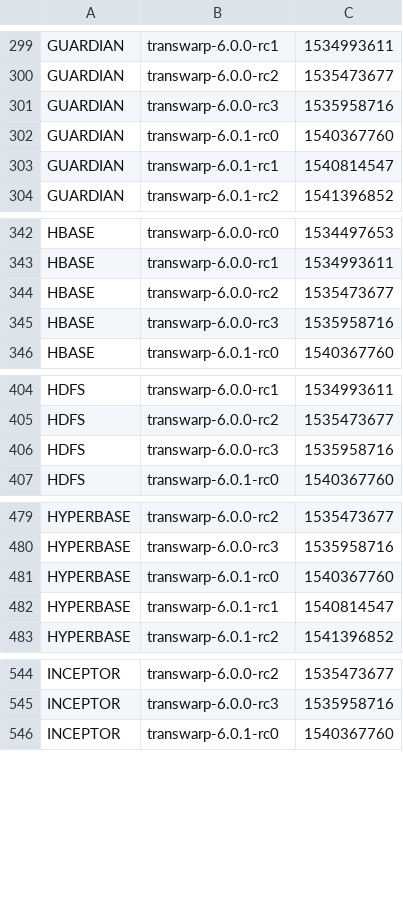
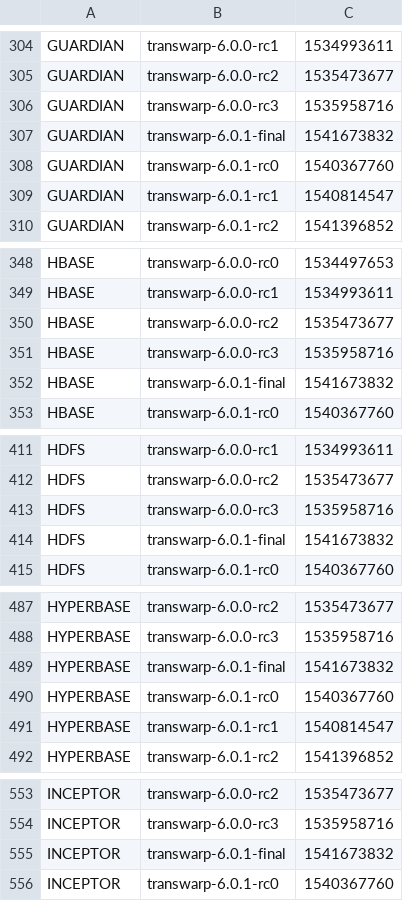
Before and after one commit to transwarpio/application-metainfo, a CSV file: release-date.csv, drawn as a sheet; only a part is shown, gaps mark what is left out; the diff covers the shown part only.

Commit message:
manager-6.0.1811a-final, transwarp-6.0.1-final release dates

```diff
--- a/release-date.csv
+++ b/release-date.csv
@@ -301,2 +306,3 @@ GUARDIAN,transwarp-6.0.0-rc2,1535473677
 GUARDIAN,transwarp-6.0.0-rc3,1535958716
+GUARDIAN,transwarp-6.0.1-final,1541673832
 GUARDIAN,transwarp-6.0.1-rc0,1540367760
@@ -345,2 +351,3 @@ HBASE,transwarp-6.0.0-rc2,1535473677
 HBASE,transwarp-6.0.0-rc3,1535958716
+HBASE,transwarp-6.0.1-final,1541673832
 HBASE,transwarp-6.0.1-rc0,1540367760
@@ -406,2 +413,3 @@ HDFS,transwarp-6.0.0-rc2,1535473677
 HDFS,transwarp-6.0.0-rc3,1535958716
+HDFS,transwarp-6.0.1-final,1541673832
 HDFS,transwarp-6.0.1-rc0,1540367760
@@ -480,2 +488,3 @@ HYPERBASE,transwarp-6.0.0-rc2,1535473677
 HYPERBASE,transwarp-6.0.0-rc3,1535958716
+HYPERBASE,transwarp-6.0.1-final,1541673832
 HYPERBASE,transwarp-6.0.1-rc0,1540367760
@@ -545,2 +554,3 @@ INCEPTOR,transwarp-6.0.0-rc2,1535473677
 INCEPTOR,transwarp-6.0.0-rc3,1535958716
+INCEPTOR,transwarp-6.0.1-final,1541673832
 INCEPTOR,transwarp-6.0.1-rc0,1540367760
```
Also changed, not shown: 29 added rows elsewhere in this file.
